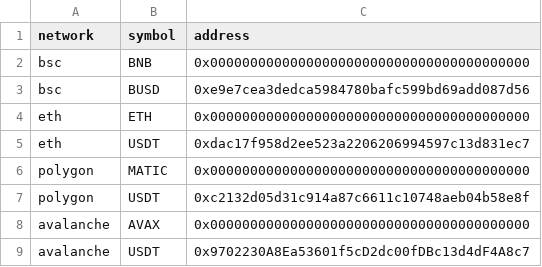
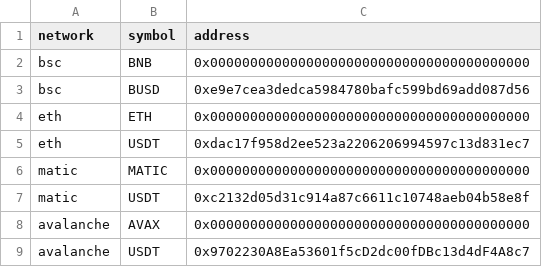
Before and after one commit to polkafoundry/gamefi-nft-listing-tool, a CSV file: public/tokens.csv, drawn as a sheet.

```diff
--- a/public/tokens.csv
+++ b/public/tokens.csv
@@ -5,4 +5,4 @@ eth,ETH,0x0000000000000000000000000000000000000000
 eth,USDT,0xdac17f958d2ee523a2206206994597c13d831ec7
-polygon,MATIC,0x0000000000000000000000000000000000000000
-polygon,USDT,0xc2132d05d31c914a87c6611c10748aeb04b58e8f
+matic,MATIC,0x0000000000000000000000000000000000000000
+matic,USDT,0xc2132d05d31c914a87c6611c10748aeb04b58e8f
 avalanche,AVAX,0x0000000000000000000000000000000000000000,
```
Also changed, not shown: public/demo.csv, 8 other files.
